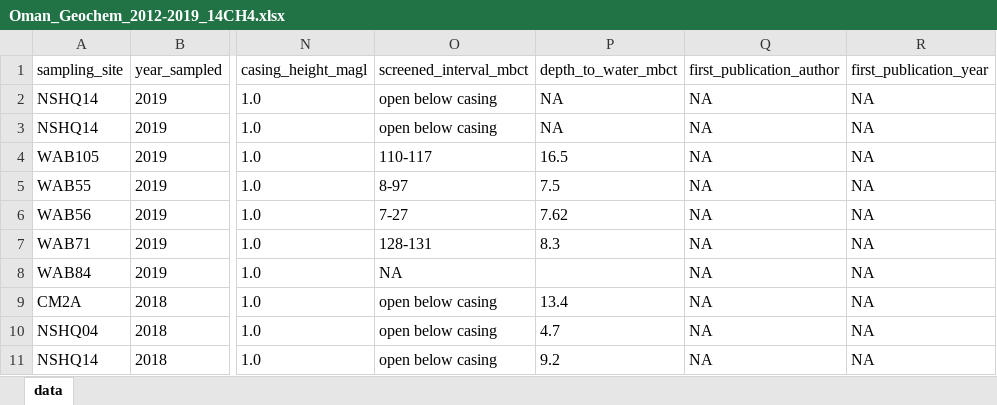
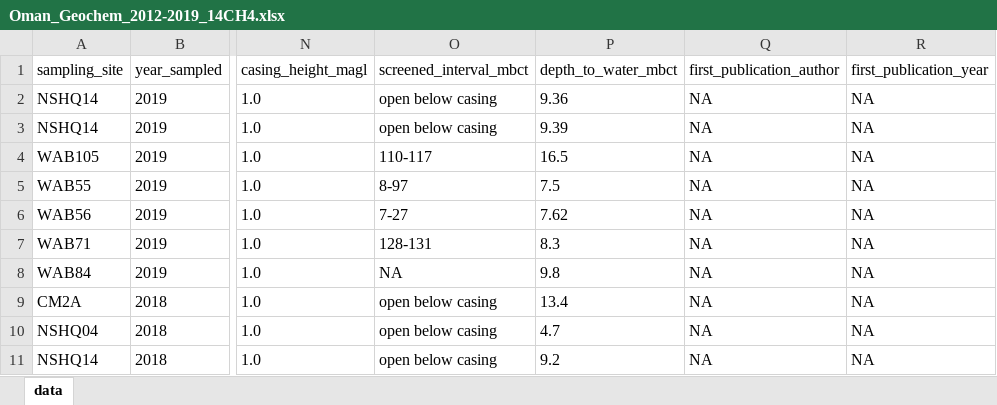
Before and after one commit to danote/Oman-14CH4, an Excel workbook: data_raw/Summary_metadata/Oman_Geochem_2012-2019_14CH4.xlsx, sheet data, drawn as a sheet; only a part is shown, gaps mark what is left out; values as stored, in another font and other column widths than the file's, no borders; table styles not drawn; the diff names each change by its address in the sheet, - before the commit and + after, or states it on an @@ line.

```diff
--- a/data_raw/Summary_metadata/Oman_Geochem_2012-2019_14CH4.xlsx (sheet data)
+++ b/data_raw/Summary_metadata/Oman_Geochem_2012-2019_14CH4.xlsx (sheet data)
-P2 (depth_to_water_mbct): NA
+P2 (depth_to_water_mbct): 9.36
-P3 (depth_to_water_mbct): NA
+P3 (depth_to_water_mbct): 9.39
-P8 (depth_to_water_mbct): (empty)
+P8 (depth_to_water_mbct): 9.8
```
Also changed, not shown: 12 other files.
